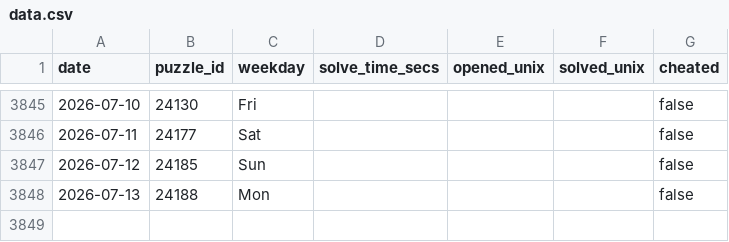
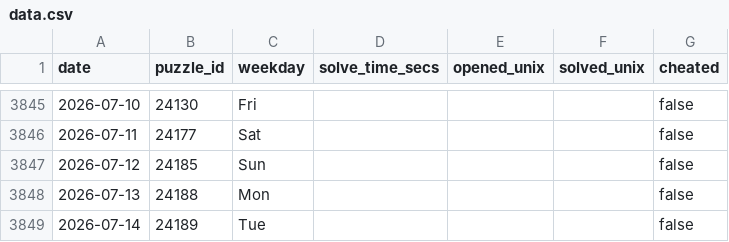
Before and after one commit to samleitermann/NYTCrosswordScraper, a CSV file: data.csv, drawn as a sheet; only a part is shown, gaps mark what is left out.

```diff
--- a/data.csv
+++ b/data.csv
@@ -3848 +3848,2 @@ date,puzzle_id,weekday,solve_time_secs,opened_unix,solved_unix,cheated
 2026-07-13,24188,Mon,,,,false
+2026-07-14,24189,Tue,,,,false
```
Also changed, not shown: 2 other files.
